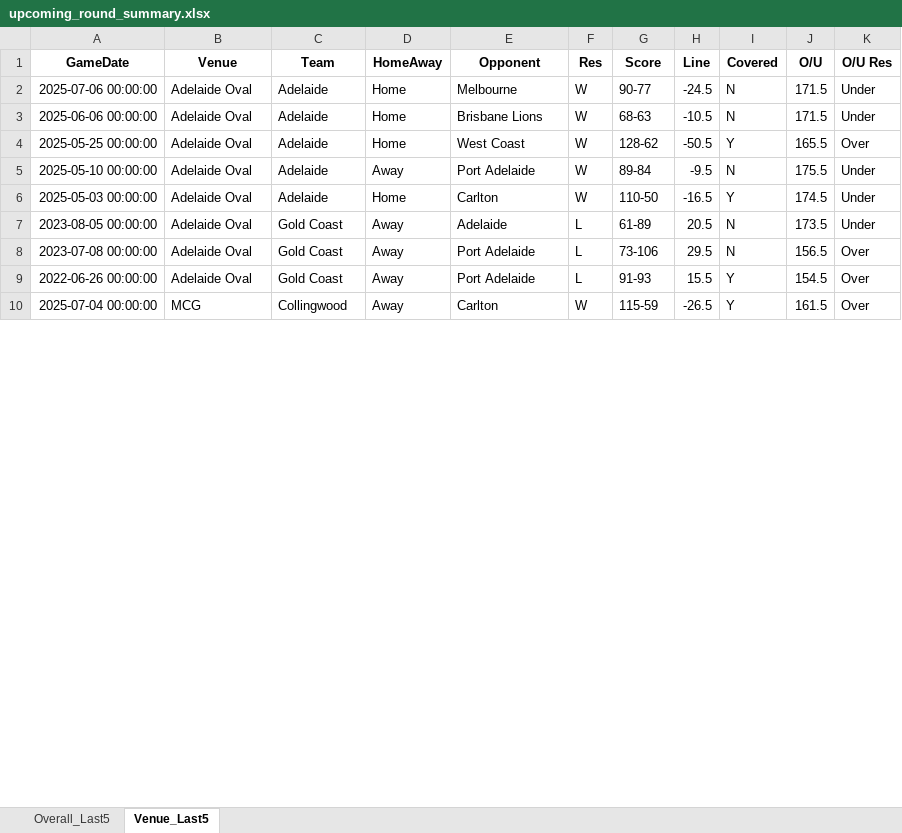
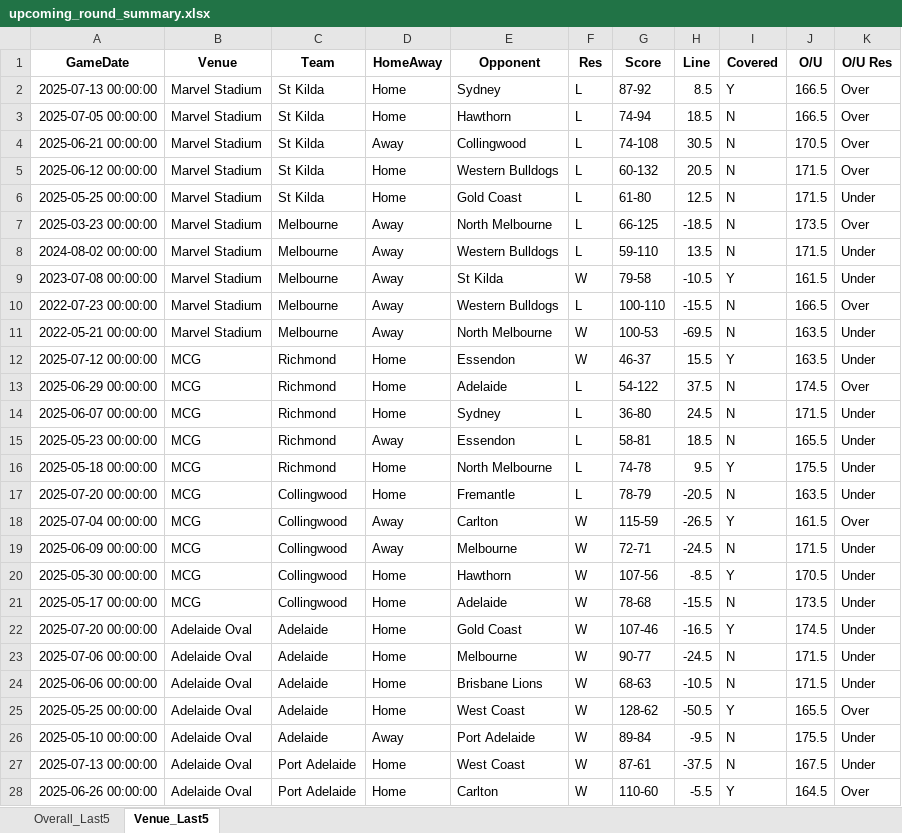
Before and after one commit to aflmodel/afl-dashboard-app, an Excel workbook: upcoming_round_summary.xlsx, sheet Venue_Last5, drawn as a sheet; only a part is shown; values as stored, in another font and other column widths than the file's, no borders; removed rows and columns are numbered as before the commit, all else as after; the diff covers the shown part only; the diff names each change by its address in the sheet, - before the commit and + after, or states it on an @@ line.

```diff
--- a/upcoming_round_summary.xlsx (sheet Venue_Last5)
+++ b/upcoming_round_summary.xlsx (sheet Venue_Last5)
+row 2: 2025-07-13 00:00:00 | Marvel Stadium | St Kilda | Home | Sydney | L | 87-92 | 8.5 | Y | 166.5 | Over
+row 3: 2025-07-05 00:00:00 | Marvel Stadium | St Kilda | Home | Hawthorn | L | 74-94 | 18.5 | N | 166.5 | Over
+row 4: 2025-06-21 00:00:00 | Marvel Stadium | St Kilda | Away | Collingwood | L | 74-108 | 30.5 | N | 170.5 | Over
+row 5: 2025-06-12 00:00:00 | Marvel Stadium | St Kilda | Home | Western Bulldogs | L | 60-132 | 20.5 | N | 171.5 | Over
+row 6: 2025-05-25 00:00:00 | Marvel Stadium | St Kilda | Home | Gold Coast | L | 61-80 | 12.5 | N | 171.5 | Under
+row 7: 2025-03-23 00:00:00 | Marvel Stadium | Melbourne | Away | North Melbourne | L | 66-125 | -18.5 | N | 173.5 | Over
+row 8: 2024-08-02 00:00:00 | Marvel Stadium | Melbourne | Away | Western Bulldogs | L | 59-110 | 13.5 | N | 171.5 | Under
+row 9: 2023-07-08 00:00:00 | Marvel Stadium | Melbourne | Away | St Kilda | W | 79-58 | -10.5 | Y | 161.5 | Under
+row 10: 2022-07-23 00:00:00 | Marvel Stadium | Melbourne | Away | Western Bulldogs | L | 100-110 | -15.5 | N | 166.5 | Over
+row 11: 2022-05-21 00:00:00 | Marvel Stadium | Melbourne | Away | North Melbourne | W | 100-53 | -69.5 | N | 163.5 | Under
+row 12: 2025-07-12 00:00:00 | MCG | Richmond | Home | Essendon | W | 46-37 | 15.5 | Y | 163.5 | Under
+row 13: 2025-06-29 00:00:00 | MCG | Richmond | Home | Adelaide | L | 54-122 | 37.5 | N | 174.5 | Over
+row 14: 2025-06-07 00:00:00 | MCG | Richmond | Home | Sydney | L | 36-80 | 24.5 | N | 171.5 | Under
+row 15: 2025-05-23 00:00:00 | MCG | Richmond | Away | Essendon | L | 58-81 | 18.5 | N | 165.5 | Under
+row 16: 2025-05-18 00:00:00 | MCG | Richmond | Home | North Melbourne | L | 74-78 | 9.5 | Y | 175.5 | Under
+row 17: 2025-07-20 00:00:00 | MCG | Collingwood | Home | Fremantle | L | 78-79 | -20.5 | N | 163.5 | Under
@@ row 10 moved to row 18: 2025-07-04 00:00:00 @@
@@ row 11 moved to row 19: 2025-06-09 00:00:00 @@
@@ row 12 moved to row 20: 2025-05-30 00:00:00 @@
+row 21: 2025-05-17 00:00:00 | MCG | Collingwood | Home | Adelaide | W | 78-68 | -15.5 | N | 173.5 | Under
+row 22: 2025-07-20 00:00:00 | Adelaide Oval | Adelaide | Home | Gold Coast | W | 107-46 | -16.5 | Y | 174.5 | Under
+row 27: 2025-07-13 00:00:00 | Adelaide Oval | Port Adelaide | Home | West Coast | W | 87-61 | -37.5 | N | 167.5 | Under
-A28 (GameDate): 2025-05-03 00:00:00
+A28 (GameDate): 2025-06-26 00:00:00
-C28 (Team): Adelaide
+C28 (Team): Port Adelaide
-G28 (Score): 110-50
+G28 (Score): 110-60
-H28 (Line): -16.5
+H28 (Line): -5.5
-J28 (O/U): 174.5
+J28 (O/U): 164.5
-K28 (O/U Res): Under
+K28 (O/U Res): Over
-row 7: 2023-08-05 00:00:00 | Adelaide Oval | Gold Coast | Away | Adelaide | L | 61-89 | 20.5 | N | 173.5 | Under
-row 8: 2023-07-08 00:00:00 | Adelaide Oval | Gold Coast | Away | Port Adelaide | L | 73-106 | 29.5 | N | 156.5 | Over
-row 9: 2022-06-26 00:00:00 | Adelaide Oval | Gold Coast | Away | Port Adelaide | L | 91-93 | 15.5 | Y | 154.5 | Over
```
Also changed, not shown: 43 added rows, 48 removed rows, 4 moved rows and 19 edited cells elsewhere in this sheet, sheet Overall_Last5, Export_simple.xlsx, 1 other file.
